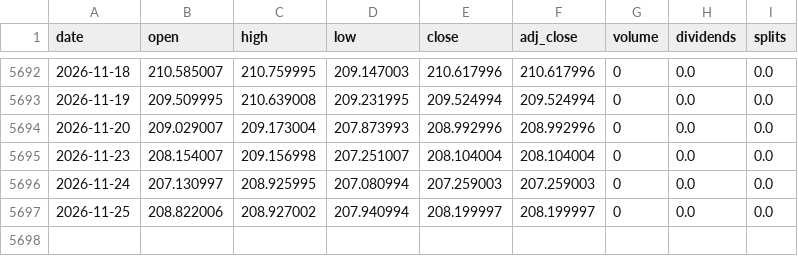
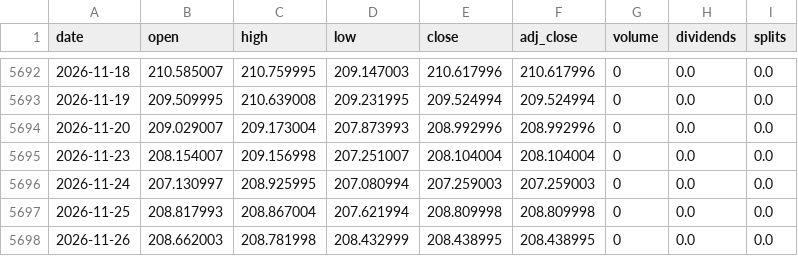
Before and after one commit to RURIGIMK/Rigz-QuantLab, a CSV file: data/fx/GBPJPY.csv, drawn as a sheet; only a part is shown, gaps mark what is left out.

```diff
--- a/data/fx/GBPJPY.csv
+++ b/data/fx/GBPJPY.csv
@@ -5696,2 +5696,3 @@ date,open,high,low,close,adj_close,volume,dividends,splits
 2026-11-24,207.130997,208.925995,207.080994,207.259003,207.259003,0,0.0,0.0
-2026-11-25,208.822006,208.927002,207.940994,208.199997,208.199997,0,0.0,0.0
+2026-11-25,208.817993,208.867004,207.621994,208.809998,208.809998,0,0.0,0.0
+2026-11-26,208.662003,208.781998,208.432999,208.438995,208.438995,0,0.0,0.0
```
Also changed, not shown: data/fx/EURJPY.csv, data/fx/USDJPY.csv, 22 other files.
